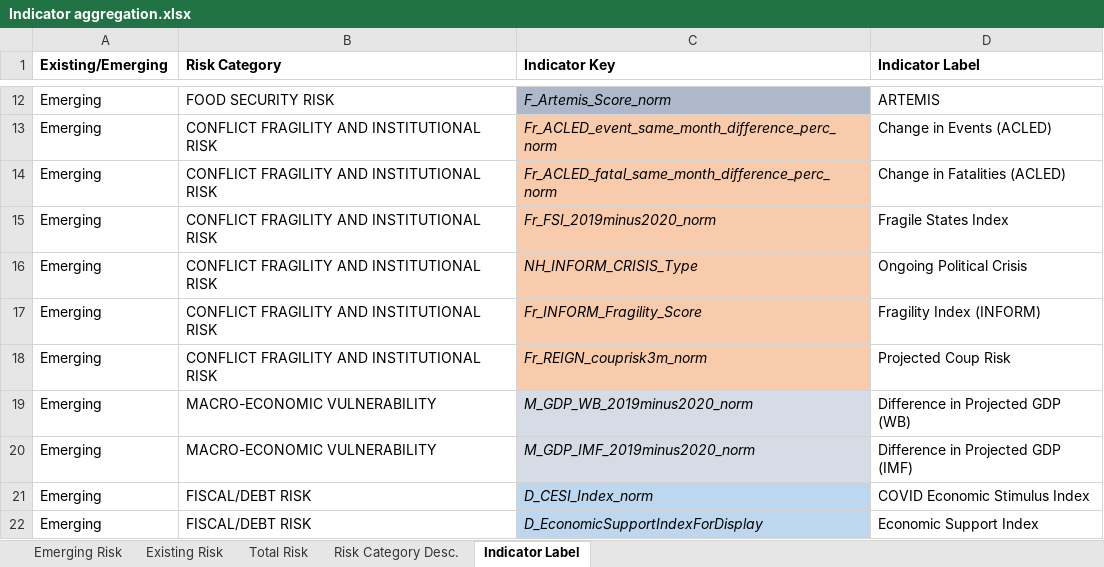
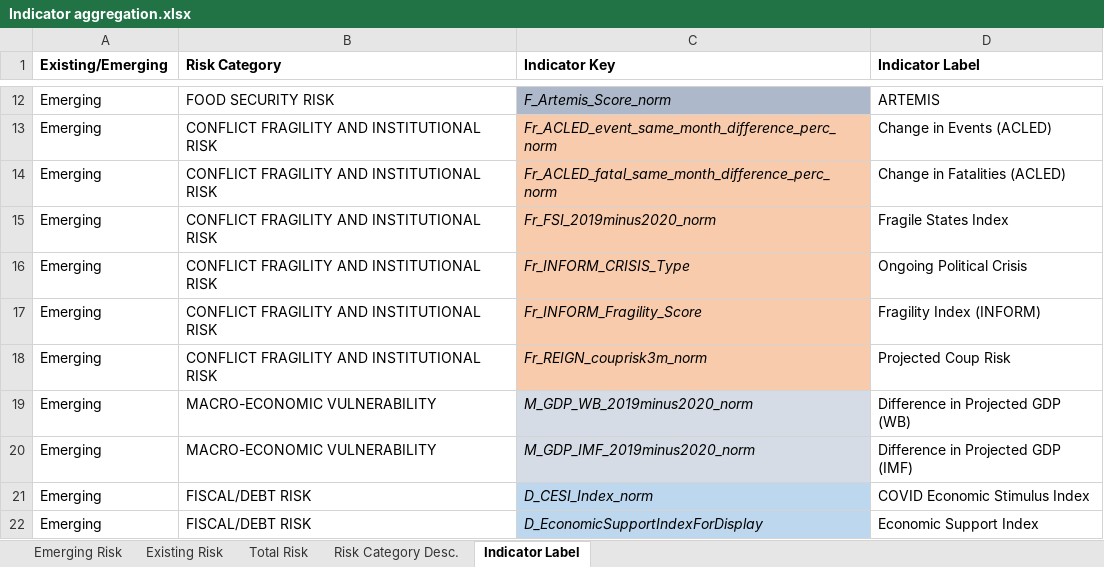
Before and after one commit to ljonestz/compoundriskdata, an Excel workbook: Annotation and Data Architecture/Indicator aggregation.xlsx, sheet Indicator Label, drawn as a sheet; only a part is shown, gaps mark what is left out; values as stored, in another font and other column widths than the file's, no borders; conditional formats not drawn; the diff names each change by its address in the sheet, - before the commit and + after, or states it on an @@ line.

Commit message:
Update Indicator Aggregation xlsx with Fr_INFORM_CRISIS_Type

```diff
--- a/Annotation and Data Architecture/Indicator aggregation.xlsx (sheet Indicator Label)
+++ b/Annotation and Data Architecture/Indicator aggregation.xlsx (sheet Indicator Label)
-C16 (Indicator Key): NH_INFORM_CRISIS_Type
+C16 (Indicator Key): Fr_INFORM_CRISIS_Type
```
Also changed, not shown: sheet Emerging Risk, 1 other file.
